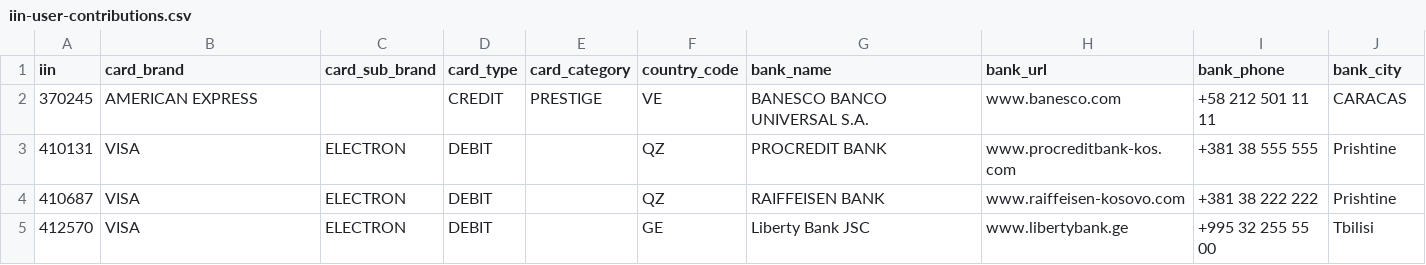
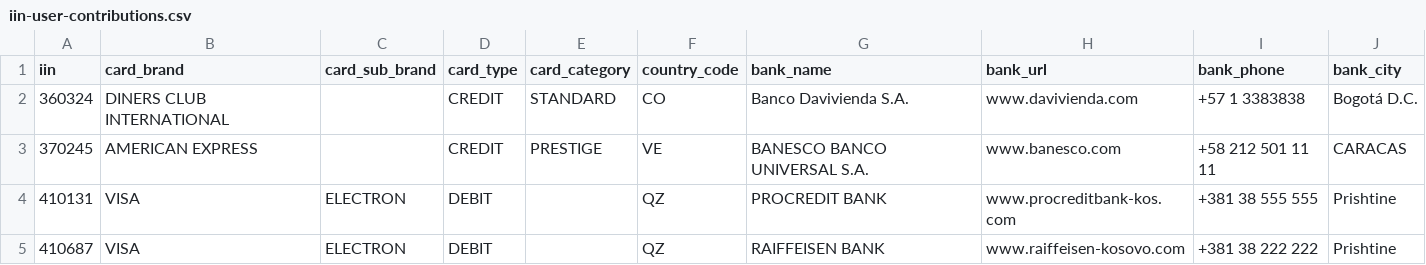
Before and after one commit to binlist/data, a CSV file: iin-user-contributions.csv, drawn as a sheet; only a part is shown; the shorter side is filled out with more unchanged rows; the diff names each change by its address in the sheet, - before the commit and + after, or states it on an @@ line.

Commit message:
Update iin-user-contributions.csv
Add record for Diners Club International credit card issued in Colombia by Banco Davivienda S.A (Currently Banco Davivienda is the unique financial institution in Colombia who issue this brand of credit card)

```diff
--- a/iin-user-contributions.csv
+++ b/iin-user-contributions.csv
+row 2: 360324 | DINERS CLUB INTERNATIONAL |  | CREDIT | STANDARD | CO | Banco Davivienda S.A. | www.davivienda.com | +57 1 3383838 | Bogotá D.C.
```
